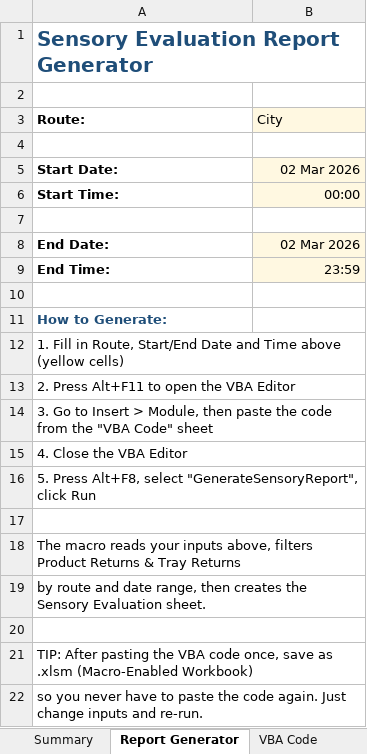
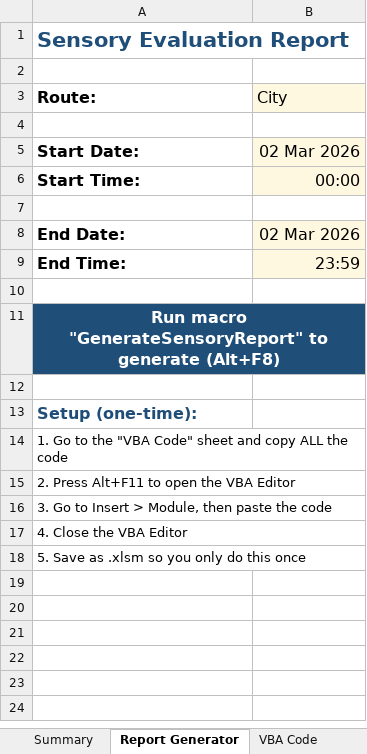
Before and after one commit to giloytech-ux/QAReturnsExcel, an Excel workbook: output/QAReturns.xlsx, sheet Report Generator, drawn as a sheet; values as stored, in another font and other column widths than the file's, no borders; removed rows and columns are numbered as before the commit, all else as after; the diff names each change by its address in the sheet, - before the commit and + after, or states it on an @@ line.

```diff
--- a/output/QAReturns.xlsx (sheet Report Generator)
+++ b/output/QAReturns.xlsx (sheet Report Generator)
-A1 (Route:): Sensory Evaluation Report Generator
+A1 (Route:): Sensory Evaluation Report
@@ A1 text size: larger @@
@@ A3:B3 text size: larger @@
@@ A5:B6 text size: larger @@
@@ A8:B9 text size: larger @@
-A11 (Route:): How to Generate:
+A11 (Route:): Run macro "GenerateSensoryReport" to generate (Alt+F8)
@@ A11 text size: larger @@
-A11:B11 fill: none
+A11:B11 fill: #1F4E79
@@ A11 text colour: #1F4E79 → #FFFFFF, alignment: left → center @@
+A11:B11 merged
+row 12: (empty)
-A13 (Route:): 1. Fill in Route, Start/End Date and Time above (yellow cells)
+A13 (Route:): Setup (one-time):
@@ A13 text size: larger, bold: off → on, text colour: black → #1F4E79 @@
-A12:B12 merged
+row 14: 1. Go to the "VBA Code" sheet and copy ALL the code
-A16 (Route:): …the code from the "VBA Code" sheet
+A16 (Route:): …the code
-A18 (Route:): 5. Press Alt+F8, select "GenerateSensoryReport", click Run
+A18 (Route:): 5. Save as .xlsm so you only do this once
-row 17: (empty)
-row 18: The macro reads your inputs above, filters Product Returns & Tray Returns
-row 19: by route and date range, then creates the Sensory Evaluation sheet.
-row 20: (empty)
-row 21: TIP: After pasting the VBA code once, save as .xlsm (Macro-Enabled Workbook)
-row 22: so you never have to paste the code again. Just change inputs and re-run.
```
Also changed, not shown: sheet VBA Code, sheet Summary, other sheet tabs, 1 other file.
